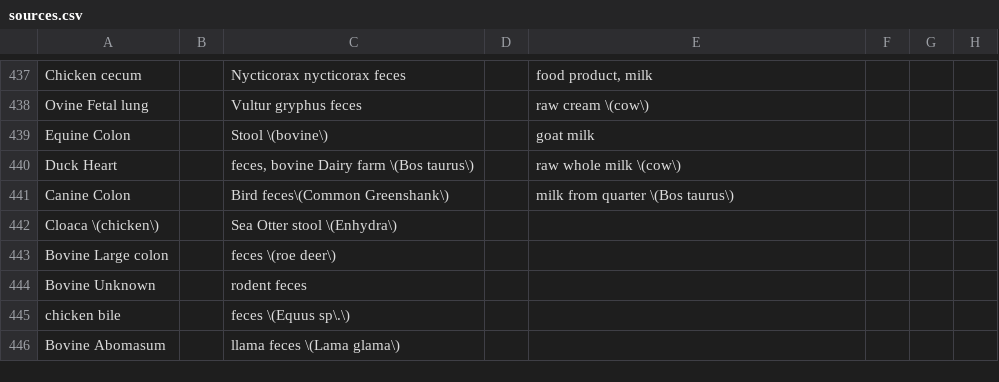
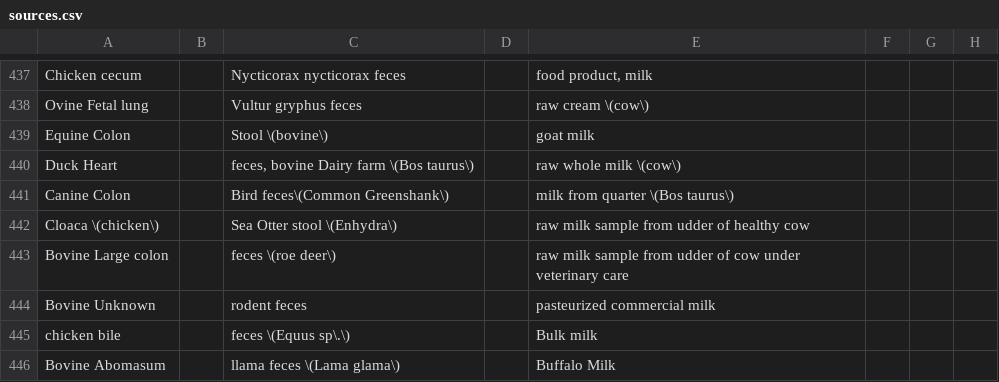
Before and after one commit to OLC-Bioinformatics/source_and_resistance_categorizer, a CSV file: sources.csv, drawn as a sheet; only a part is shown, gaps mark what is left out; the diff covers the shown part only; the diff names each change by its address in the sheet, - before the commit and + after, or states it on an @@ line.

```diff
--- a/sources.csv
+++ b/sources.csv
-E442: (empty)
+E442: raw milk sample from udder of healthy cow
-E443: (empty)
+E443: raw milk sample from udder of cow under veterinary care
-E444: (empty)
+E444: pasteurized commercial milk
-E445: (empty)
+E445: Bulk milk
-E446: (empty)
+E446: Buffalo Milk
```
Also changed, not shown: 10 added rows and 64 edited cells elsewhere in this file.
